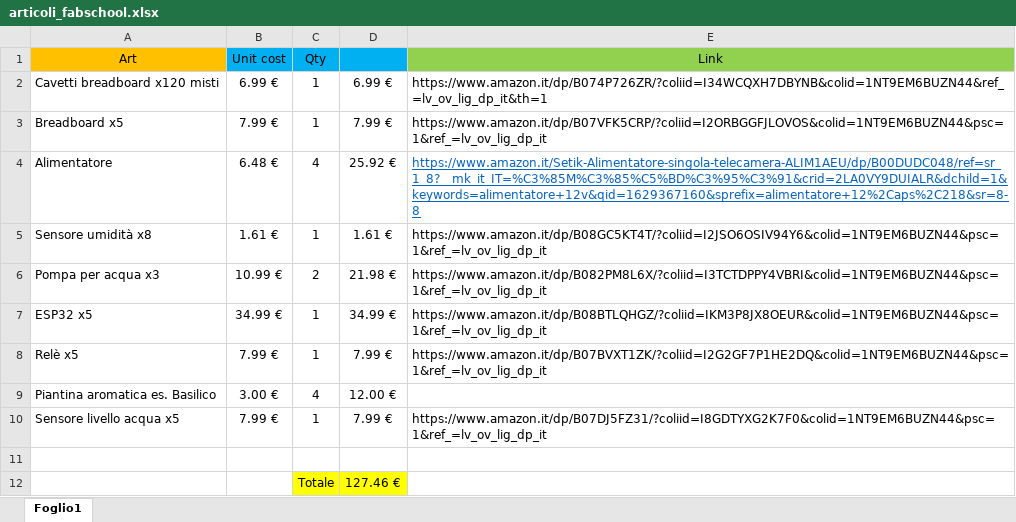
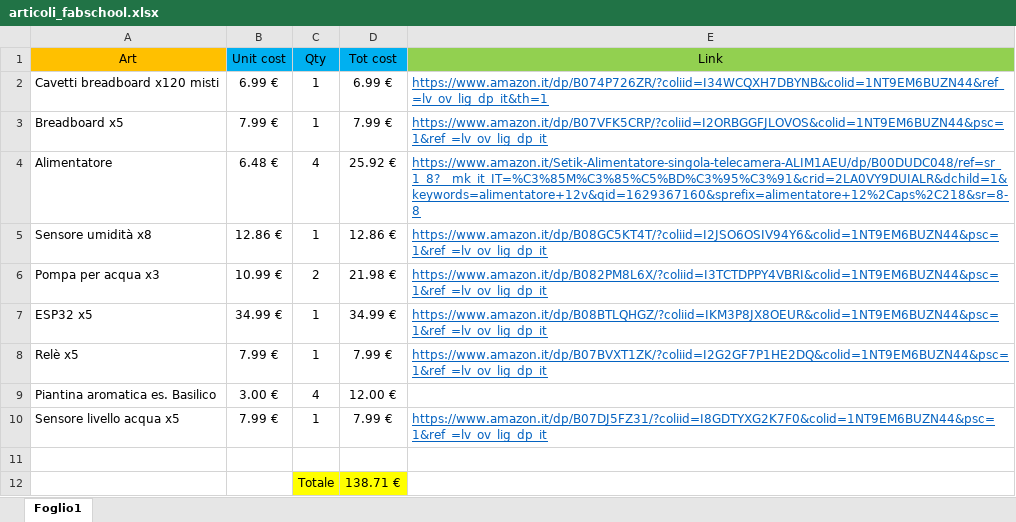
Before and after one commit to v-research/green_office, an Excel workbook: articoli_fabschool.xlsx, sheet Foglio1, drawn as a sheet; values as stored, in another font and other column widths than the file's, no borders; the diff names each change by its address in the sheet, - before the commit and + after, or states it on an @@ line.

Commit message:
minor excel update

```diff
--- a/articoli_fabschool.xlsx (sheet Foglio1)
+++ b/articoli_fabschool.xlsx (sheet Foglio1)
-D1: (empty)
+D1: Tot cost
@@ E2:E3 underline: off → on, text colour: black → #0563C1 @@
-B5 (Unit cost): 1.61 €
+B5 (Unit cost): 12.86 €
-D5 (Tot cost): 1.61 €
+D5 (Tot cost): 12.86 €
@@ E5:E8 underline: off → on, text colour: black → #0563C1 @@
@@ E10 underline: off → on, text colour: black → #0563C1 @@
-D12 (Tot cost): 127.46 €
+D12 (Tot cost): 138.71 €
```
